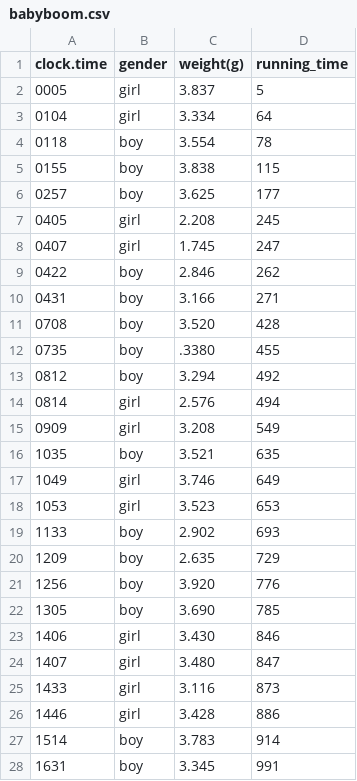
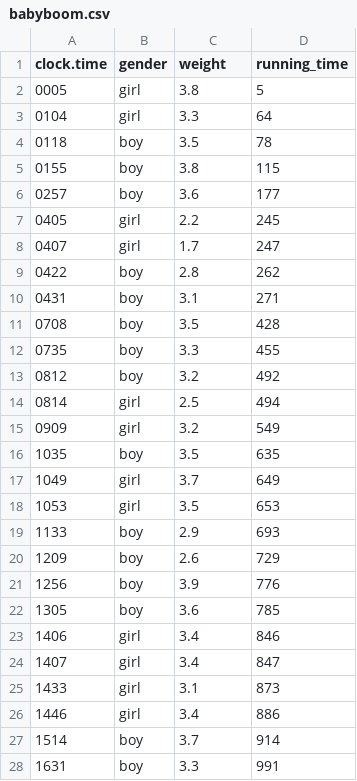
Before and after one commit to mathawanup/learn_dataset, a CSV file: babyboom.csv, drawn as a sheet; only a part is shown; the diff covers the shown part only.

Commit message:
Update babyboom.csv

```diff
--- a/babyboom.csv
+++ b/babyboom.csv
@@ -1,28 +1,28 @@
-clock.time,gender,weight(g),running_time
-    0005,girl,3.837,5
-    0104,girl,3.334,64
-    0118,boy,3.554,78
-    0155,boy,3.838,115
-    0257,boy,3.625,177
-    0405,girl,2.208,245
-    0407,girl,1.745,247
-    0422,boy,2.846,262
-    0431,boy,3.166,271
-    0708,boy,3.520,428
-    0735,boy,.3380,455
-    0812,boy,3.294,492
-    0814,girl,2.576,494
-    0909,girl,3.208,549
-    1035,boy,3.521,635
-    1049,girl,3.746,649
-    1053,girl,3.523,653
-    1133,boy,2.902,693
-    1209,boy,2.635,729
-    1256,boy,3.920,776
-    1305,boy,3.690,785
-    1406,girl,3.430,846
-    1407,girl,3.480,847
-    1433,girl,3.116,873
-    1446,girl,3.428,886
-    1514,boy,3.783,914
-    1631,boy,3.345,991
+clock.time,gender,weight,running_time
+    0005,girl,3.8,5
+    0104,girl,3.3,64
+    0118,boy,3.5,78
+    0155,boy,3.8,115
+    0257,boy,3.6,177
+    0405,girl,2.2,245
+    0407,girl,1.7,247
+    0422,boy,2.8,262
+    0431,boy,3.1,271
+    0708,boy,3.5,428
+    0735,boy,3.3,455
+    0812,boy,3.2,492
+    0814,girl,2.5,494
+    0909,girl,3.2,549
+    1035,boy,3.5,635
+    1049,girl,3.7,649
+    1053,girl,3.5,653
+    1133,boy,2.9,693
+    1209,boy,2.6,729
+    1256,boy,3.9,776
+    1305,boy,3.6,785
+    1406,girl,3.4,846
+    1407,girl,3.4,847
+    1433,girl,3.1,873
+    1446,girl,3.4,886
+    1514,boy,3.7,914
+    1631,boy,3.3,991
```
Also changed, not shown: 17 edited cells elsewhere in this file.
